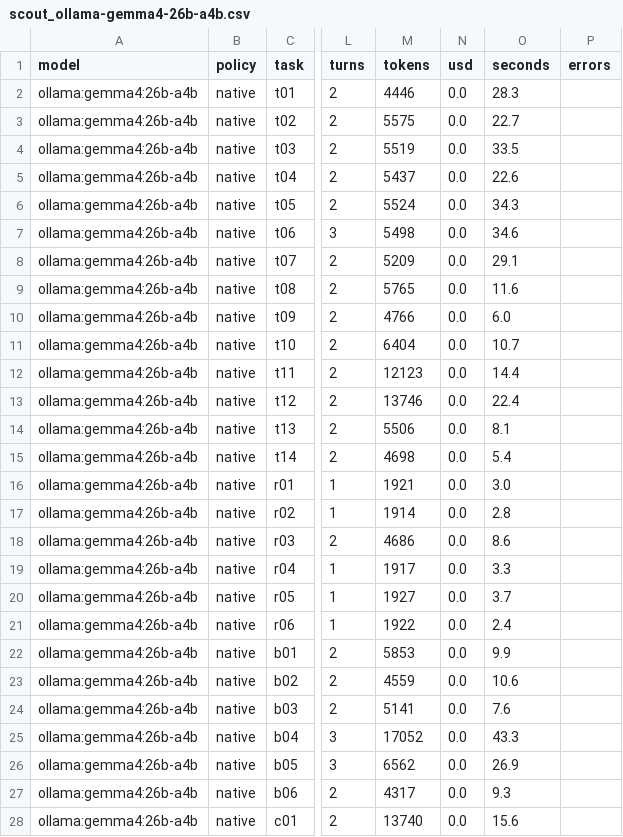
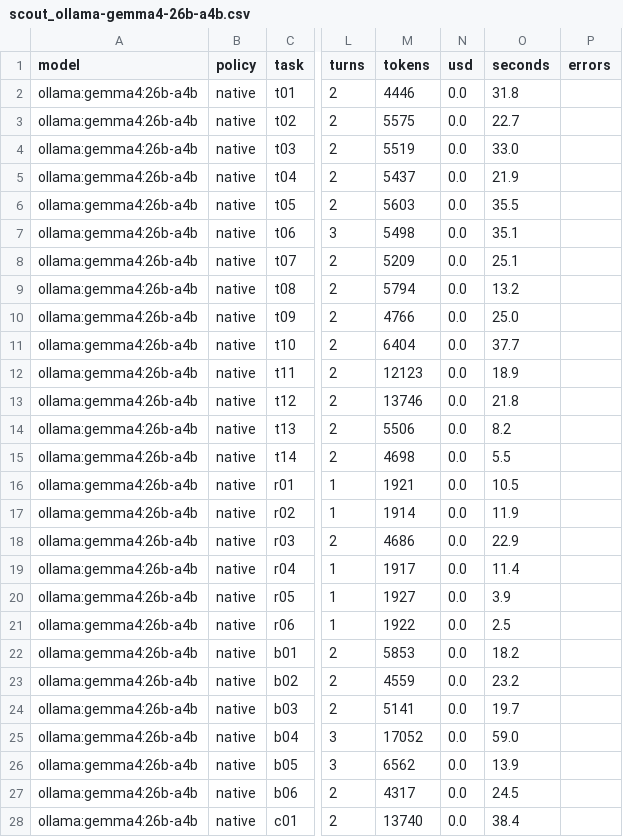
Before and after one commit to dakshitha-a/Perch, a CSV file: bench/results/scout_qa5/scout_ollama-gemma4-26b-a4b.csv, drawn as a sheet; only a part is shown, gaps mark what is left out; the diff covers the shown part only; the diff names each change by its address in the sheet, - before the commit and + after, or states it on an @@ line.

```diff
--- a/bench/results/scout_qa5/scout_ollama-gemma4-26b-a4b.csv
+++ b/bench/results/scout_qa5/scout_ollama-gemma4-26b-a4b.csv
-O2 (seconds): 28.3
+O2 (seconds): 31.8
-O4 (seconds): 33.5
+O4 (seconds): 33.0
-O5 (seconds): 22.6
+O5 (seconds): 21.9
-M6 (tokens): 5524
+M6 (tokens): 5603
-O6 (seconds): 34.3
+O6 (seconds): 35.5
-O7 (seconds): 34.6
+O7 (seconds): 35.1
-O8 (seconds): 29.1
+O8 (seconds): 25.1
-M9 (tokens): 5765
+M9 (tokens): 5794
-O9 (seconds): 11.6
+O9 (seconds): 13.2
-O10 (seconds): 6.0
+O10 (seconds): 25.0
-O11 (seconds): 10.7
+O11 (seconds): 37.7
-O12 (seconds): 14.4
+O12 (seconds): 18.9
-O13 (seconds): 22.4
+O13 (seconds): 21.8
-O14 (seconds): 8.1
+O14 (seconds): 8.2
-O15 (seconds): 5.4
+O15 (seconds): 5.5
-O16 (seconds): 3.0
+O16 (seconds): 10.5
-O17 (seconds): 2.8
+O17 (seconds): 11.9
-O18 (seconds): 8.6
+O18 (seconds): 22.9
-O19 (seconds): 3.3
+O19 (seconds): 11.4
-O20 (seconds): 3.7
+O20 (seconds): 3.9
-O21 (seconds): 2.4
+O21 (seconds): 2.5
-O22 (seconds): 9.9
+O22 (seconds): 18.2
-O23 (seconds): 10.6
+O23 (seconds): 23.2
-O24 (seconds): 7.6
+O24 (seconds): 19.7
-O25 (seconds): 43.3
+O25 (seconds): 59.0
-O26 (seconds): 26.9
+O26 (seconds): 13.9
-O27 (seconds): 9.3
+O27 (seconds): 24.5
-O28 (seconds): 15.6
+O28 (seconds): 38.4
```
Also changed, not shown: 2 edited cells elsewhere in this file.
